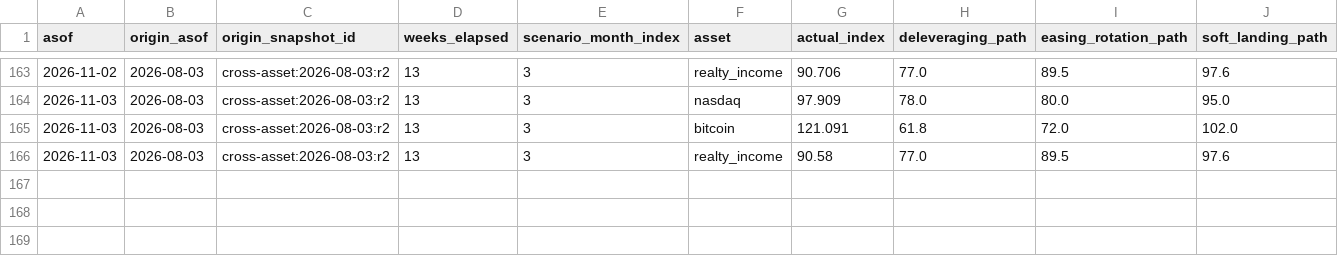
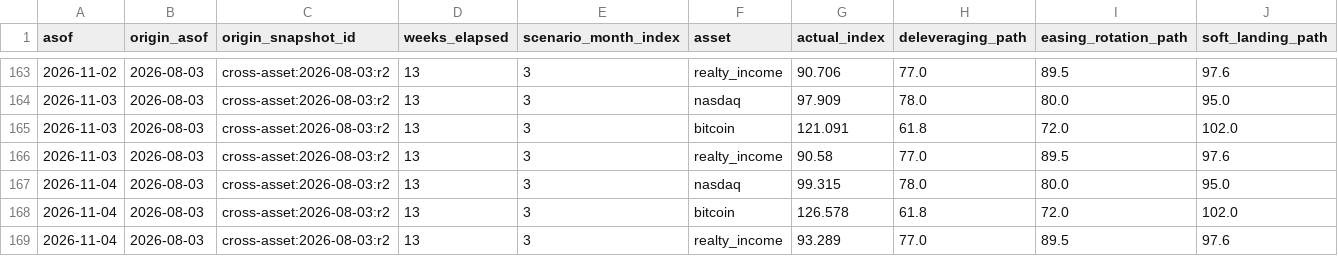
Before and after one commit to Sung-JinPark/Jin-s-investing-prediction, a CSV file: data/cross_asset/path_tracking_v2.csv, drawn as a sheet; only a part is shown, gaps mark what is left out; rows hold the shown columns only; the diff names each change by its address in the sheet, - before the commit and + after, or states it on an @@ line.

```diff
--- a/data/cross_asset/path_tracking_v2.csv
+++ b/data/cross_asset/path_tracking_v2.csv
+row 167: 2026-11-04 | 2026-08-03 | cross-asset:2026-08-03:r2 | 13 | 3 | nasdaq | 99.315 | 78.0 | 80.0 | 95.0
+row 168: 2026-11-04 | 2026-08-03 | cross-asset:2026-08-03:r2 | 13 | 3 | bitcoin | 126.578 | 61.8 | 72.0 | 102.0
+row 169: 2026-11-04 | 2026-08-03 | cross-asset:2026-08-03:r2 | 13 | 3 | realty_income | 93.289 | 77.0 | 89.5 | 97.6
```
Also changed, not shown: 12 other files.
